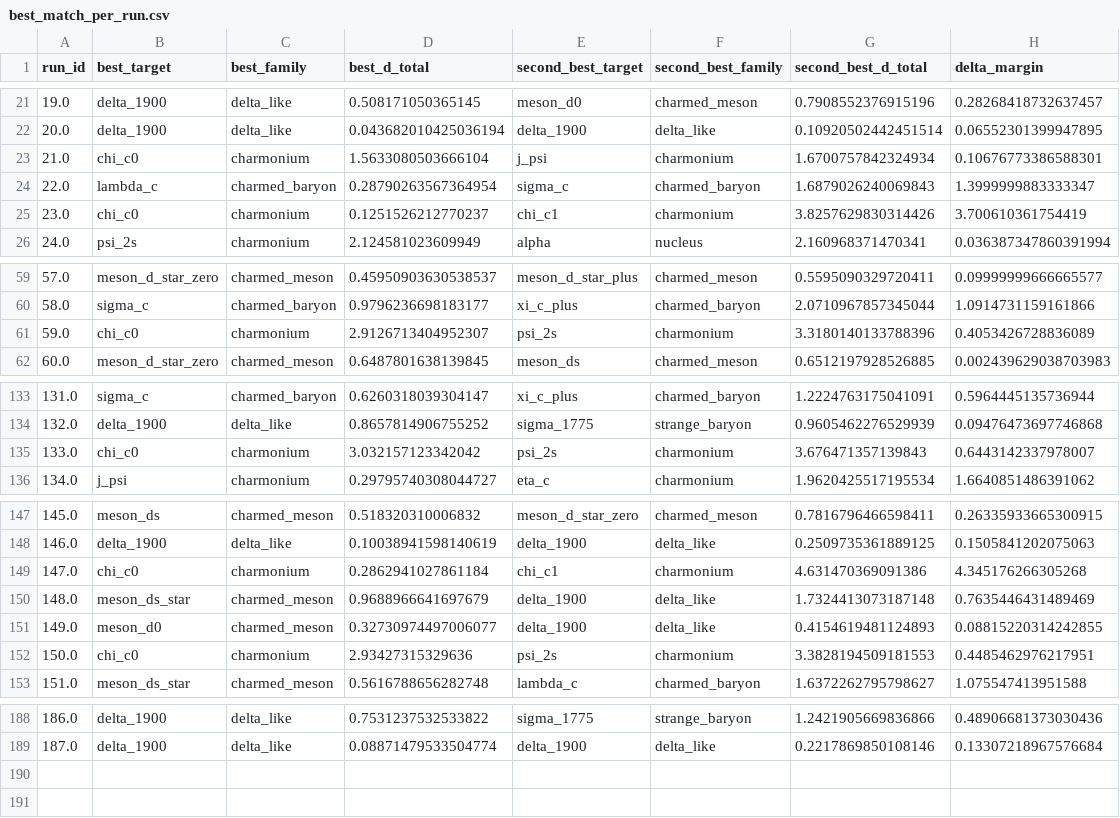
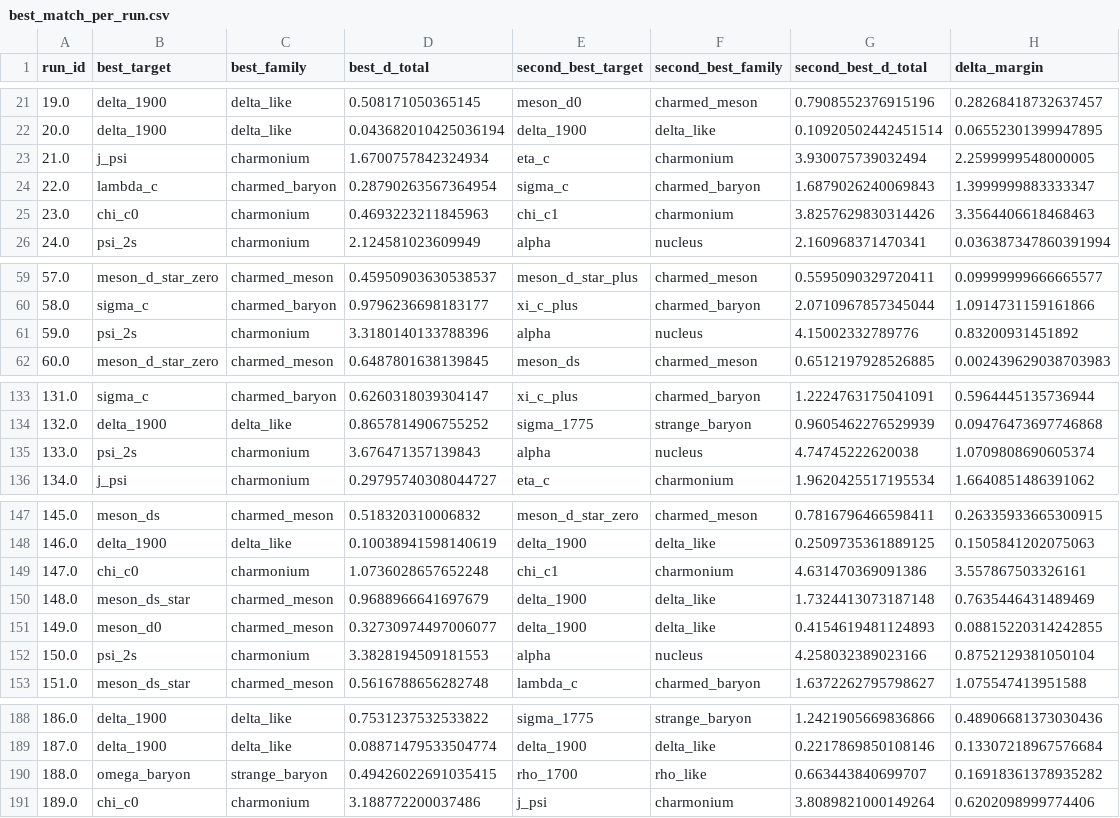
Before and after one commit to cesaragostino/doft-study05-internal-string-layers-below-quark, a CSV file: data/processed/digest/ola1/best_match_per_run.csv, drawn as a sheet; only a part is shown, gaps mark what is left out; the diff covers the shown part only.

```diff
--- a/data/processed/digest/ola1/best_match_per_run.csv
+++ b/data/processed/digest/ola1/best_match_per_run.csv
@@ -22,5 +22,5 @@ run_id,best_target,best_family,best_d_total,second_best_target,second_best_famil
 20.0,delta_1900,delta_like,0.043682010425036194,delta_1900,delta_like,0.10920502442451514,0.06552301399947895
-21.0,chi_c0,charmonium,1.5633080503666104,j_psi,charmonium,1.6700757842324934,0.10676773386588301
+21.0,j_psi,charmonium,1.6700757842324934,eta_c,charmonium,3.930075739032494,2.2599999548000005
 22.0,lambda_c,charmed_baryon,0.28790263567364954,sigma_c,charmed_baryon,1.6879026240069843,1.3999999883333347
-23.0,chi_c0,charmonium,0.1251526212770237,chi_c1,charmonium,3.8257629830314426,3.700610361754419
+23.0,chi_c0,charmonium,0.4693223211845963,chi_c1,charmonium,3.8257629830314426,3.3564406618468463
 24.0,psi_2s,charmonium,2.124581023609949,alpha,nucleus,2.160968371470341,0.036387347860391994
@@ -60,3 +60,3 @@ run_id,best_target,best_family,best_d_total,second_best_target,second_best_famil
 58.0,sigma_c,charmed_baryon,0.9796236698183177,xi_c_plus,charmed_baryon,2.0710967857345044,1.0914731159161866
-59.0,chi_c0,charmonium,2.9126713404952307,psi_2s,charmonium,3.3180140133788396,0.4053426728836089
+59.0,psi_2s,charmonium,3.3180140133788396,alpha,nucleus,4.15002332789776,0.83200931451892
 60.0,meson_d_star_zero,charmed_meson,0.6487801638139845,meson_ds,charmed_meson,0.6512197928526885,0.002439629038703983
@@ -134,3 +134,3 @@ run_id,best_target,best_family,best_d_total,second_best_target,second_best_famil
 132.0,delta_1900,delta_like,0.8657814906755252,sigma_1775,strange_baryon,0.9605462276529939,0.09476473697746868
-133.0,chi_c0,charmonium,3.032157123342042,psi_2s,charmonium,3.676471357139843,0.6443142337978007
+133.0,psi_2s,charmonium,3.676471357139843,alpha,nucleus,4.74745222620038,1.0709808690605374
 134.0,j_psi,charmonium,0.29795740308044727,eta_c,charmonium,1.9620425517195534,1.6640851486391062
@@ -148,6 +148,6 @@ run_id,best_target,best_family,best_d_total,second_best_target,second_best_famil
 146.0,delta_1900,delta_like,0.10038941598140619,delta_1900,delta_like,0.2509735361889125,0.1505841202075063
-147.0,chi_c0,charmonium,0.2862941027861184,chi_c1,charmonium,4.631470369091386,4.345176266305268
+147.0,chi_c0,charmonium,1.0736028657652248,chi_c1,charmonium,4.631470369091386,3.557867503326161
 148.0,meson_ds_star,charmed_meson,0.9688966641697679,delta_1900,delta_like,1.7324413073187148,0.7635446431489469
 149.0,meson_d0,charmed_meson,0.32730974497006077,delta_1900,delta_like,0.4154619481124893,0.08815220314242855
-150.0,chi_c0,charmonium,2.93427315329636,psi_2s,charmonium,3.3828194509181553,0.4485462976217951
+150.0,psi_2s,charmonium,3.3828194509181553,alpha,nucleus,4.258032389023166,0.8752129381050104
 151.0,meson_ds_star,charmed_meson,0.5616788656282748,lambda_c,charmed_baryon,1.6372262795798627,1.075547413951588
@@ -189 +189,3 @@ run_id,best_target,best_family,best_d_total,second_best_target,second_best_famil
 187.0,delta_1900,delta_like,0.08871479533504774,delta_1900,delta_like,0.2217869850108146,0.13307218967576684
+188.0,omega_baryon,strange_baryon,0.49426022691035415,rho_1700,rho_like,0.663443840699707,0.16918361378935282
+189.0,chi_c0,charmonium,3.188772200037486,j_psi,charmonium,3.8089821000149264,0.6202098999774406
```
Also changed, not shown: 26 edited cells elsewhere in this file, data/processed/ola1/Ola1_3-2-5_s2_correlations.csv, data/processed/ola1/best_match_per_run.csv, 10 other files.
